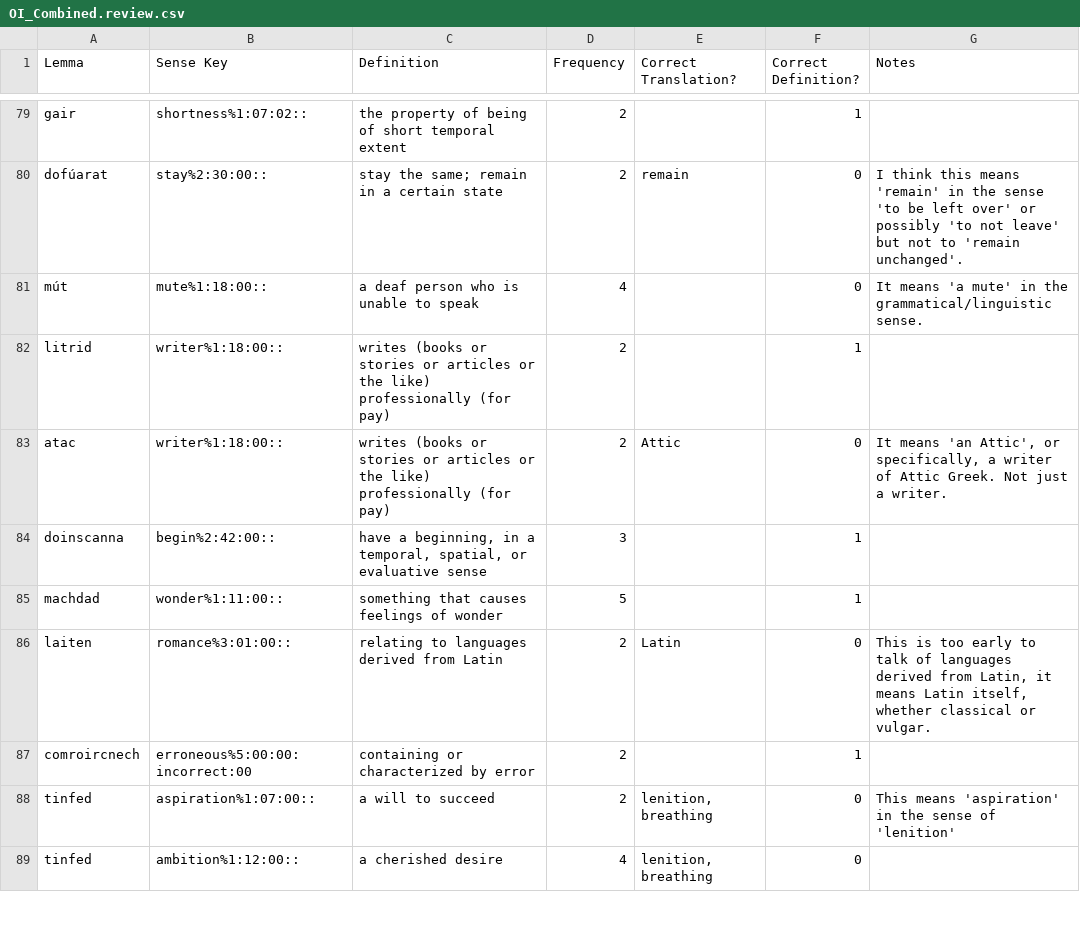
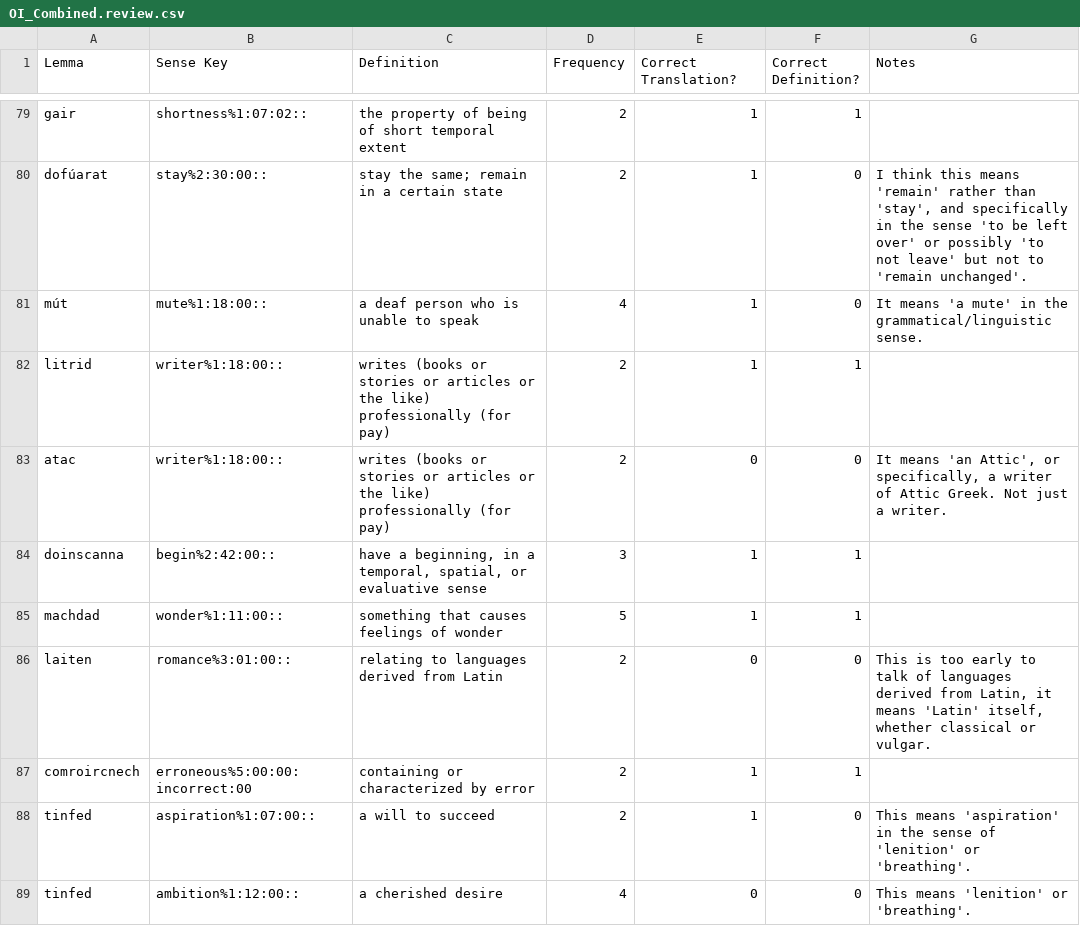
Before and after one commit to AdeDoyle/sga-wordnet, a CSV file: data/OI_Combined.review.csv, drawn as a sheet; only a part is shown, gaps mark what is left out; the diff covers the shown part only; the diff names each change by its address in the sheet, - before the commit and + after, or states it on an @@ line.

Commit message:
Fixing annotation so that translations are marked correct or incorrect (up to 100) and suggested translations are given in comments.

```diff
--- a/data/OI_Combined.review.csv
+++ b/data/OI_Combined.review.csv
-E79 (Correct Translation?): (empty)
+E79 (Correct Translation?): 1
-E80 (Correct Translation?): remain
+E80 (Correct Translation?): 1
-G80 (Notes): …means 'remain' in the…
+G80 (Notes): …means 'remain' rather than 'stay', and specifically in the…
-E81:E82 (Correct Translation?): (empty)
+E81:E82 (Correct Translation?): 1
-E83 (Correct Translation?): Attic
+E83 (Correct Translation?): 0
-E84:E85 (Correct Translation?): (empty)
+E84:E85 (Correct Translation?): 1
-E86 (Correct Translation?): Latin
+E86 (Correct Translation?): 0
-G86 (Notes): …it means Latin itself, whether…
+G86 (Notes): …it means 'Latin' itself, whether…
-E87 (Correct Translation?): (empty)
+E87 (Correct Translation?): 1
-E88 (Correct Translation?): lenition, breathing
+E88 (Correct Translation?): 1
-G88 (Notes): …of 'lenition'
+G88 (Notes): …of 'lenition' or 'breathing'.
-E89 (Correct Translation?): lenition, breathing
+E89 (Correct Translation?): 0
-G89 (Notes): (empty)
+G89 (Notes): This means 'lenition' or 'breathing'.
```
Also changed, not shown: 47 edited cells elsewhere in this file.
